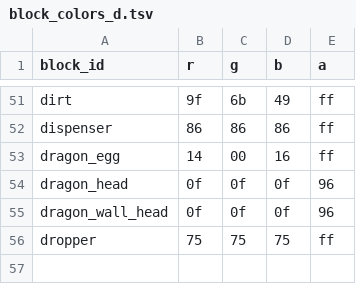
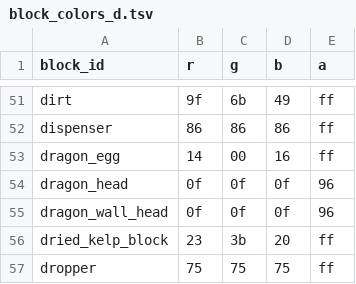
Before and after one commit to kofuk/pixel-terrain, a TSV file: block/block_colors_d.tsv, drawn as a sheet; only a part is shown, gaps mark what is left out.

```diff
--- a/block/block_colors_d.tsv
+++ b/block/block_colors_d.tsv
@@ -55,2 +55,3 @@ dragon_head	0f	0f	0f	96
 dragon_wall_head	0f	0f	0f	96
+dried_kelp_block	23	3b	20	ff
 dropper	75	75	75	ff
```
Also changed, not shown: block/block_colors_a.tsv, block/block_colors_e.tsv, 3 other files.
